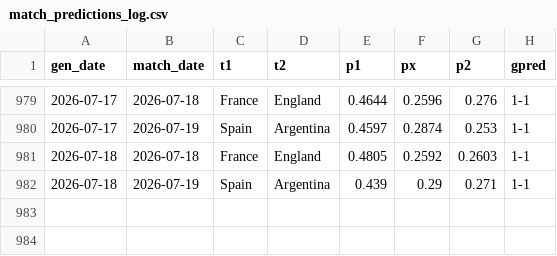
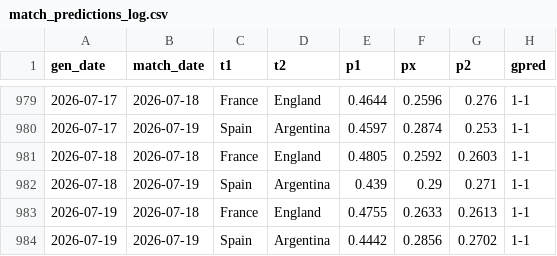
Before and after one commit to AntoniBI/Mundial-2026, a CSV file: outputs/match_predictions_log.csv, drawn as a sheet; only a part is shown, gaps mark what is left out.

```diff
--- a/outputs/match_predictions_log.csv
+++ b/outputs/match_predictions_log.csv
@@ -982 +982,3 @@ gen_date,match_date,t1,t2,p1,px,p2,gpred
 2026-07-18,2026-07-19,Spain,Argentina,0.439,0.29,0.271,1-1
+2026-07-19,2026-07-18,France,England,0.4755,0.2633,0.2613,1-1
+2026-07-19,2026-07-19,Spain,Argentina,0.4442,0.2856,0.2702,1-1
```
Also changed, not shown: 2 other files.
